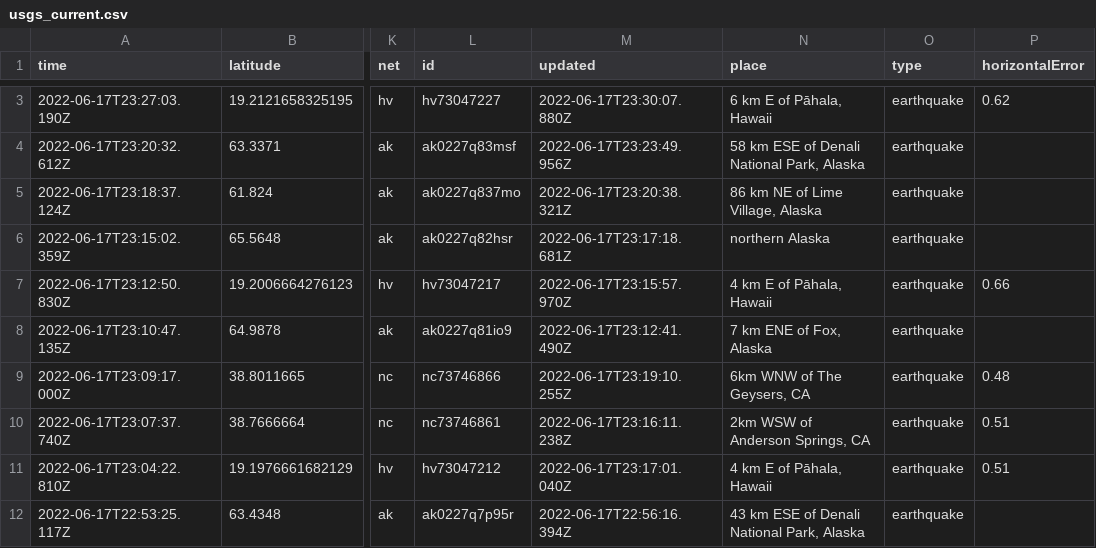
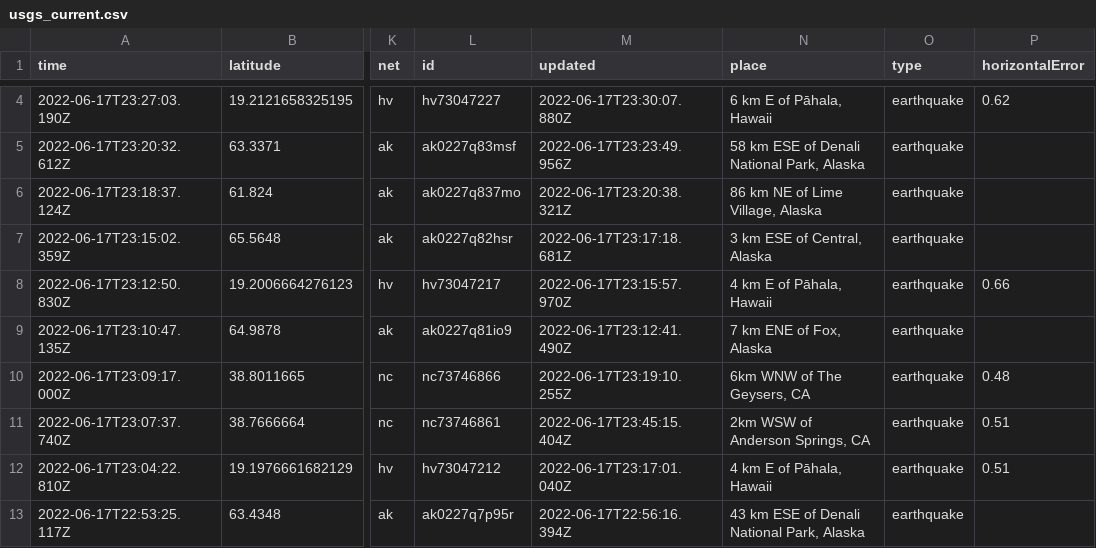
Before and after one commit to CHelmsenterprisenewscom/my-reporting-robot, a CSV file: usgs_current.csv, drawn as a sheet; only a part is shown, gaps mark what is left out; addresses are those after the commit; the diff covers the shown part only; the diff names each change by its address in the sheet, - before the commit and + after, or states it on an @@ line.

```diff
--- a/usgs_current.csv
+++ b/usgs_current.csv
-N7 (place): northern Alaska
+N7 (place): 3 km ESE of Central, Alaska
-M11 (updated): 2022-06-17T23:16:11.238Z
+M11 (updated): 2022-06-17T23:45:15.404Z
```
Also changed, not shown: 1 added row, 4 removed rows and 9 edited cells elsewhere in this file.
